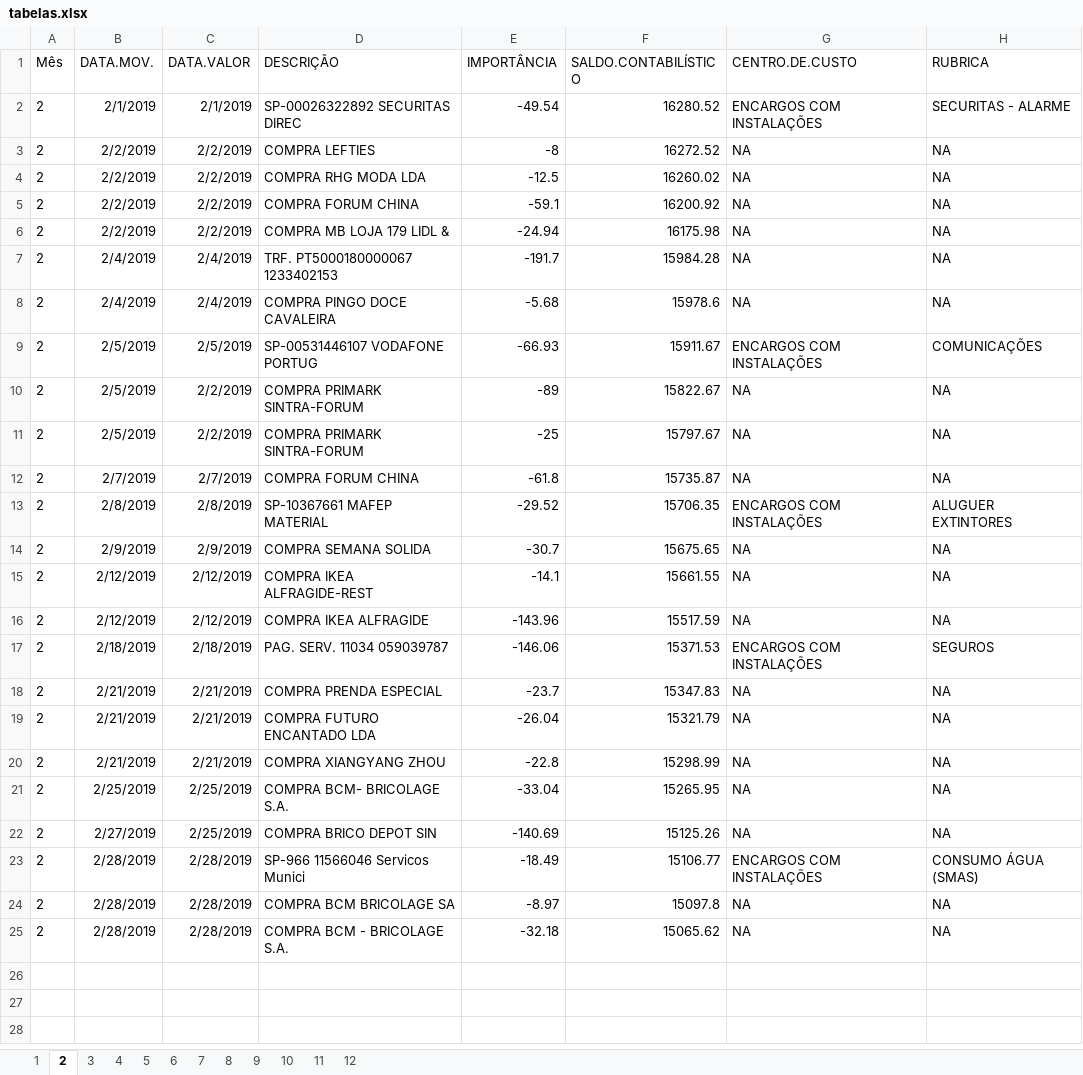
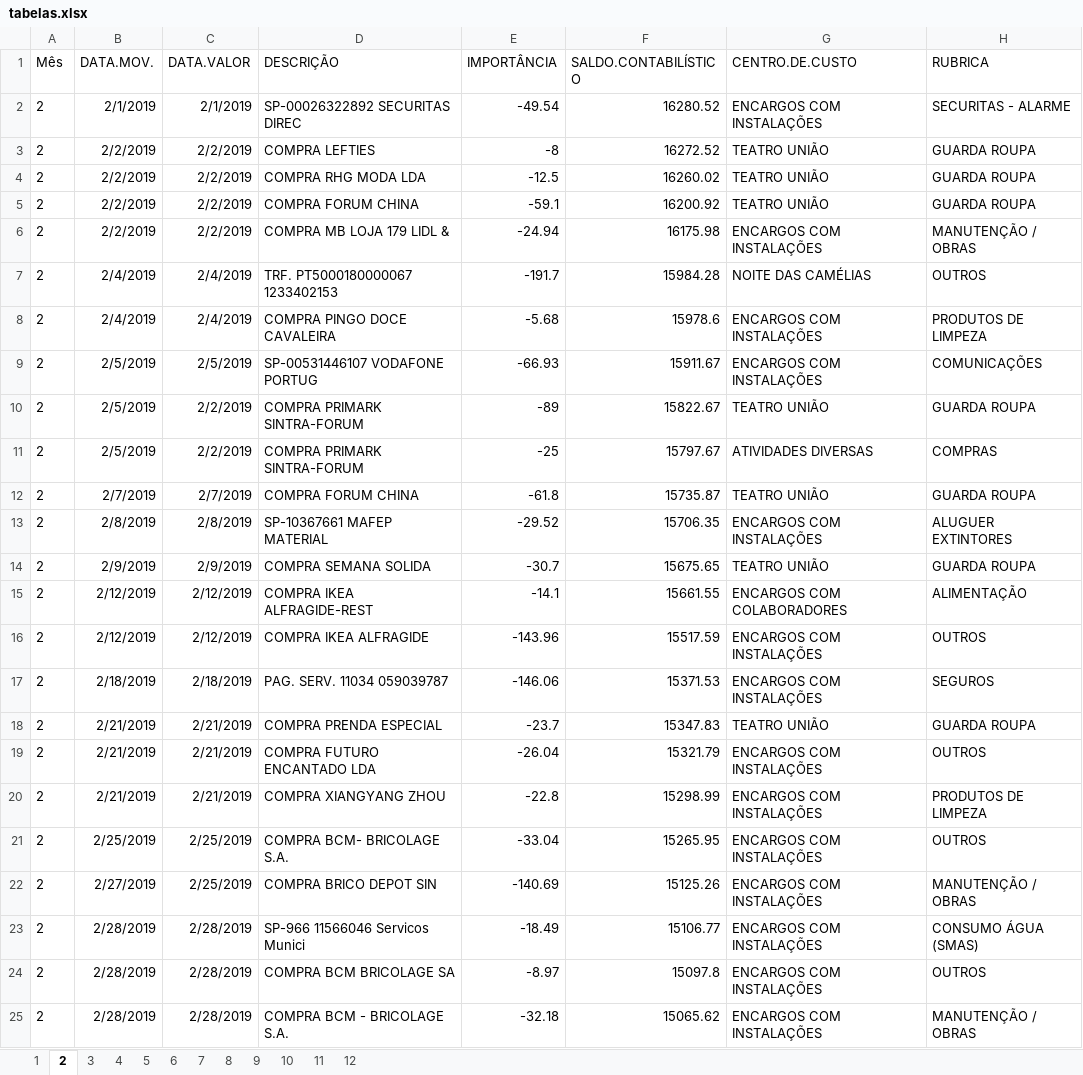
Before and after one commit to VascoRibeiroPereira/SUS, an Excel workbook: 2019/tabelas_por_mes/tabelas.xlsx, sheet 2, drawn as a sheet; values as stored, in another font and other column widths than the file's, no borders; the diff names each change by its address in the sheet, - before the commit and + after, or states it on an @@ line.

Commit message:
atualização de cc e rubricas, readme com tarefas e contas 2019

```diff
--- a/2019/tabelas_por_mes/tabelas.xlsx (sheet 2)
+++ b/2019/tabelas_por_mes/tabelas.xlsx (sheet 2)
-G3:G5 (CENTRO.DE.CUSTO): NA
+G3:G5 (CENTRO.DE.CUSTO): TEATRO UNIÃO
-H3:H5 (RUBRICA): NA
+H3:H5 (RUBRICA): GUARDA ROUPA
-G6 (CENTRO.DE.CUSTO): NA
+G6 (CENTRO.DE.CUSTO): ENCARGOS COM INSTALAÇÕES
-H6 (RUBRICA): NA
+H6 (RUBRICA): MANUTENÇÃO / OBRAS
-G7 (CENTRO.DE.CUSTO): NA
+G7 (CENTRO.DE.CUSTO): NOITE DAS CAMÉLIAS
-H7 (RUBRICA): NA
+H7 (RUBRICA): OUTROS
-G8 (CENTRO.DE.CUSTO): NA
+G8 (CENTRO.DE.CUSTO): ENCARGOS COM INSTALAÇÕES
-H8 (RUBRICA): NA
+H8 (RUBRICA): PRODUTOS DE LIMPEZA
-G10 (CENTRO.DE.CUSTO): NA
+G10 (CENTRO.DE.CUSTO): TEATRO UNIÃO
-H10 (RUBRICA): NA
+H10 (RUBRICA): GUARDA ROUPA
-G11 (CENTRO.DE.CUSTO): NA
+G11 (CENTRO.DE.CUSTO): ATIVIDADES DIVERSAS
-H11 (RUBRICA): NA
+H11 (RUBRICA): COMPRAS
-G12 (CENTRO.DE.CUSTO): NA
+G12 (CENTRO.DE.CUSTO): TEATRO UNIÃO
-H12 (RUBRICA): NA
+H12 (RUBRICA): GUARDA ROUPA
-G14 (CENTRO.DE.CUSTO): NA
+G14 (CENTRO.DE.CUSTO): TEATRO UNIÃO
-H14 (RUBRICA): NA
+H14 (RUBRICA): GUARDA ROUPA
-G15 (CENTRO.DE.CUSTO): NA
+G15 (CENTRO.DE.CUSTO): ENCARGOS COM COLABORADORES
-H15 (RUBRICA): NA
+H15 (RUBRICA): ALIMENTAÇÃO
-G16 (CENTRO.DE.CUSTO): NA
+G16 (CENTRO.DE.CUSTO): ENCARGOS COM INSTALAÇÕES
-H16 (RUBRICA): NA
+H16 (RUBRICA): OUTROS
-G18 (CENTRO.DE.CUSTO): NA
+G18 (CENTRO.DE.CUSTO): TEATRO UNIÃO
-H18 (RUBRICA): NA
+H18 (RUBRICA): GUARDA ROUPA
-G19:G22 (CENTRO.DE.CUSTO): NA
+G19:G22 (CENTRO.DE.CUSTO): ENCARGOS COM INSTALAÇÕES
-H19 (RUBRICA): NA
+H19 (RUBRICA): OUTROS
-H20 (RUBRICA): NA
+H20 (RUBRICA): PRODUTOS DE LIMPEZA
-H21 (RUBRICA): NA
+H21 (RUBRICA): OUTROS
-H22 (RUBRICA): NA
+H22 (RUBRICA): MANUTENÇÃO / OBRAS
-G24:G25 (CENTRO.DE.CUSTO): NA
+G24:G25 (CENTRO.DE.CUSTO): ENCARGOS COM INSTALAÇÕES
-H24 (RUBRICA): NA
+H24 (RUBRICA): OUTROS
-H25 (RUBRICA): NA
+H25 (RUBRICA): MANUTENÇÃO / OBRAS
```
Also changed, not shown: sheet 3, sheet 4, sheet 5, sheet 1, sheet 6, 2 other files.
